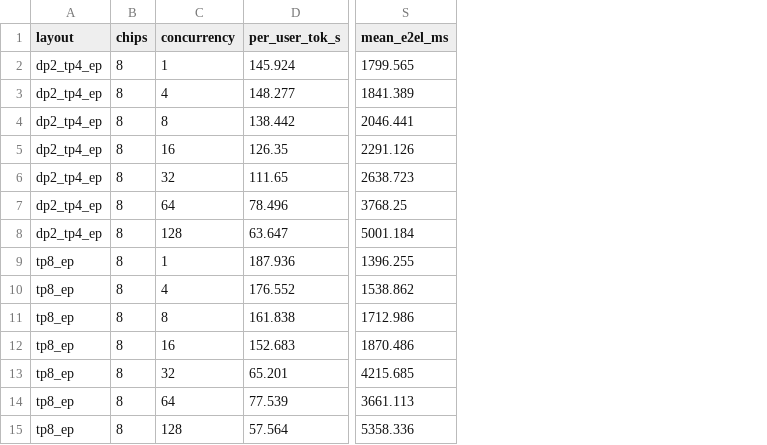
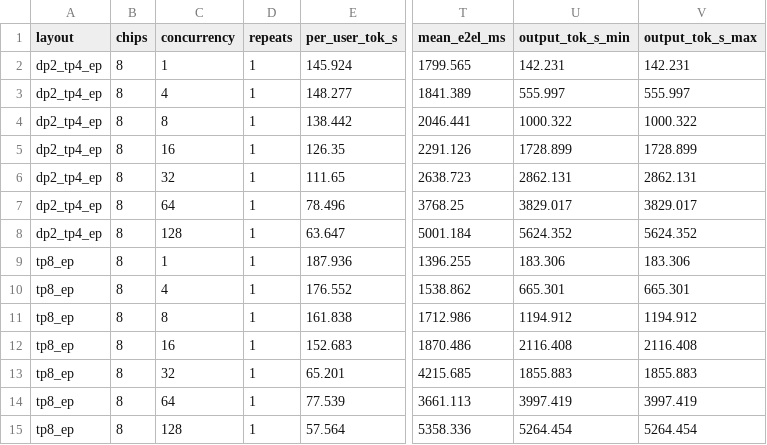
Before and after one commit to cx18121/afd-tpu-serving, a CSV file: results/colocated/summary.csv, drawn as a sheet; only a part is shown, gaps mark what is left out; the diff names each change by its address in the sheet, - before the commit and + after, or states it on an @@ line.

Commit message:
fix(baseline): repeat sweeps, skip the compile cache, and use a 300 GB disk

```diff
--- a/results/colocated/summary.csv
+++ b/results/colocated/summary.csv
+column D (repeats), rows 2-15: all 1
+column U (output_tok_s_min), rows 2-15: 142.231 | 555.997 | 1000.322 | 1728.899 | 2862.131 | 3829.017 | 5624.352 | 183.306 | 665.301 | 1194.912 | 2116.408 | 1855.883 | 3997.419 | 5264.454
+column V (output_tok_s_max), rows 2-15: 142.231 | 555.997 | 1000.322 | 1728.899 | 2862.131 | 3829.017 | 5624.352 | 183.306 | 665.301 | 1194.912 | 2116.408 | 1855.883 | 3997.419 | 5264.454
```
Also changed, not shown: 8 other files.
